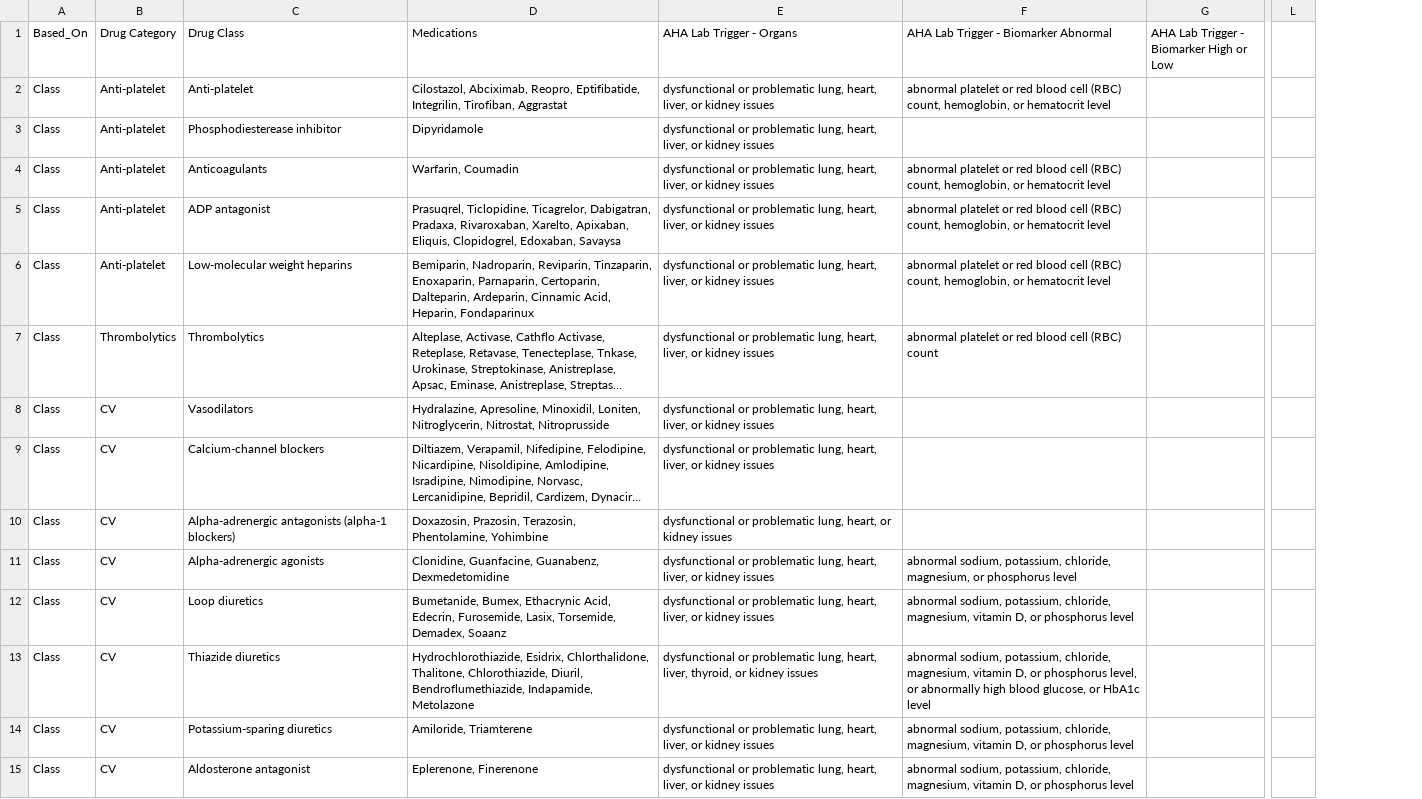
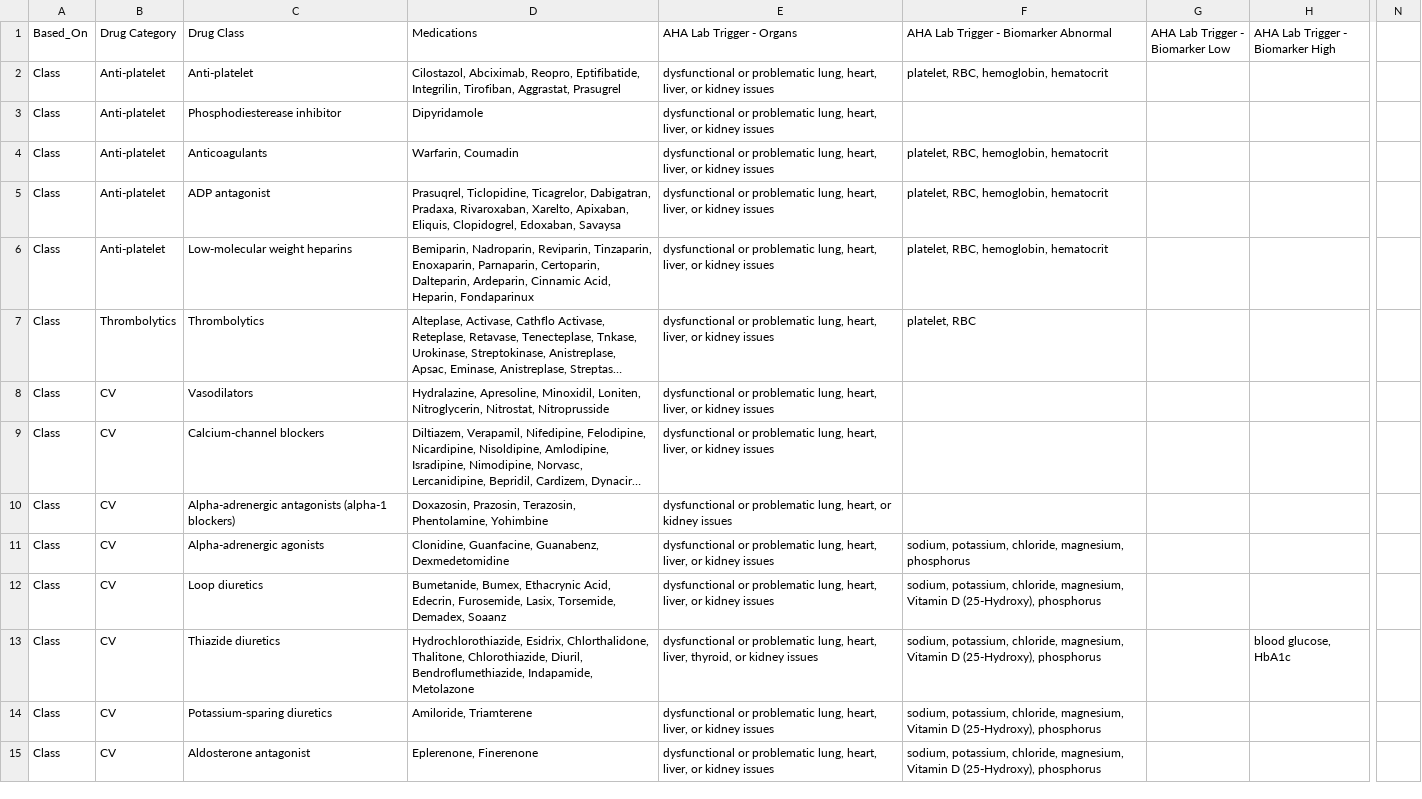
Before and after one commit to jashqtech/labdrugbackend, a CSV file: rules1.csv, drawn as a sheet; only a part is shown, gaps mark what is left out; long unchanged cells end in …; removed rows and columns are numbered as before the commit, all else as after; the diff covers the shown part only; the diff names each change by its address in the sheet, - before the commit and + after, or states it on an @@ line.

Commit message:
abnormal logic changed

```diff
--- a/rules1.csv
+++ b/rules1.csv
-column G, row 1: AHA Lab Trigger - Biomarker High or Low
+column G (AHA Lab Trigger - Biomarker Low), empty
+column H (AHA Lab Trigger - Biomarker High), row 13: blood glucose, HbA1c
-column L, empty
+column N, empty
-D2 (Medications): …Integrilin, Tirofiban, Aggrastat
+D2 (Medications): …Integrilin, Tirofiban, Aggrastat, Prasugrel
-F2: abnormal platelet or red blood cell (RBC) count, hemoglobin, or hematocrit level
+F2: platelet, RBC, hemoglobin, hematocrit
-F4:F6: abnormal platelet or red blood cell (RBC) count, hemoglobin, or hematocrit level
+F4:F6: platelet, RBC, hemoglobin, hematocrit
-F7: abnormal platelet or red blood cell (RBC) count
+F7: platelet, RBC
-F11: abnormal sodium, potassium, chloride, magnesium, or phosphorus level
+F11: sodium, potassium, chloride, magnesium, phosphorus
-F12: abnormal sodium, potassium, chloride, magnesium, vitamin D, or phosphorus level
+F12: sodium, potassium, chloride, magnesium, Vitamin D (25-Hydroxy), phosphorus
-F13: abnormal sodium, potassium, chloride, magnesium, vitamin D, or phosphorus level, or abnormally high blood glucose, or HbA1c level
+F13: sodium, potassium, chloride, magnesium, Vitamin D (25-Hydroxy), phosphorus
-F14:F15: abnormal sodium, potassium, chloride, magnesium, vitamin D, or phosphorus level
+F14:F15: sodium, potassium, chloride, magnesium, Vitamin D (25-Hydroxy), phosphorus
```
Also changed, not shown: 67 edited cells elsewhere in this file, 1 other file.
